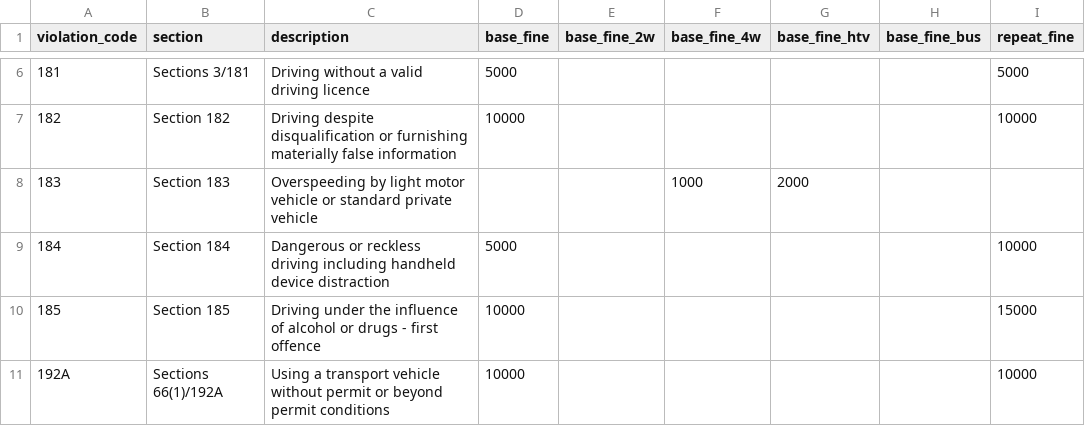
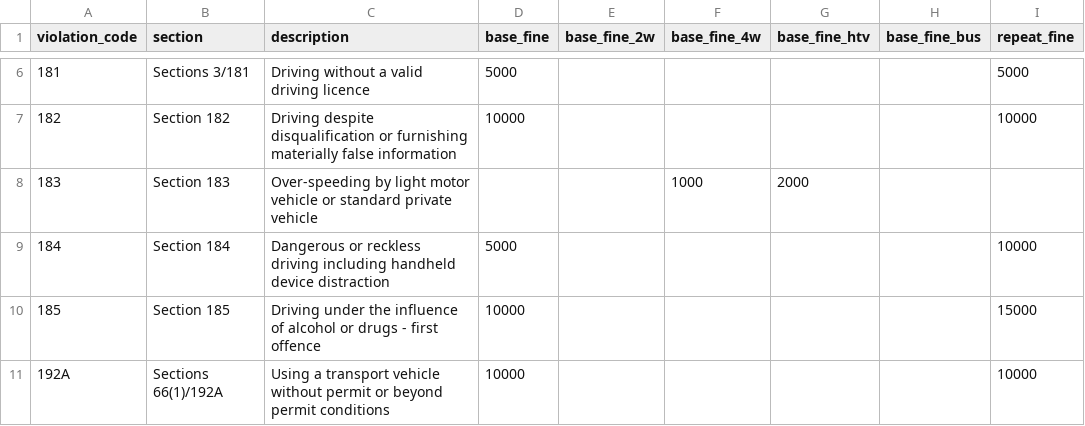
Before and after one commit to SafeVision-AI/SafeVision-AI, a CSV file: frontend/public/offline-data/violations.csv, drawn as a sheet; only a part is shown, gaps mark what is left out; the diff names each change by its address in the sheet, - before the commit and + after, or states it on an @@ line.

```diff
--- a/frontend/public/offline-data/violations.csv
+++ b/frontend/public/offline-data/violations.csv
-C8 (description): Overspeeding by light…
+C8 (description): Over-speeding by light…
```
Also changed, not shown: 8 other files.
